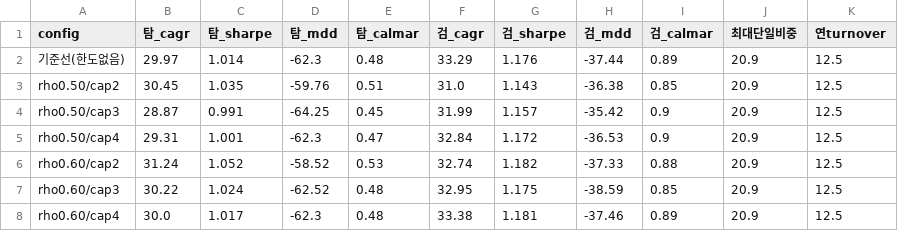
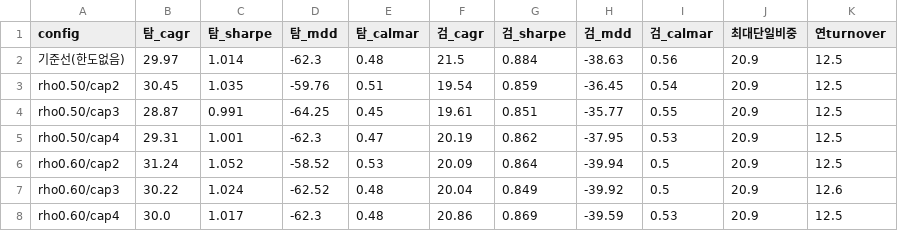
Before and after one commit to hj-code-26/quant_nasq100, a CSV file: research/out/corr_grid.csv, drawn as a sheet; only a part is shown; the diff covers the shown part only.

```diff
--- a/research/out/corr_grid.csv
+++ b/research/out/corr_grid.csv
@@ -1,8 +1,8 @@
 config,탐_cagr,탐_sharpe,탐_mdd,탐_calmar,검_cagr,검_sharpe,검_mdd,검_calmar,최대단일비중,연turnover
-기준선(한도없음),29.97,1.014,-62.3,0.48,33.29,1.176,-37.44,0.89,20.9,12.5
-rho0.50/cap2,30.45,1.035,-59.76,0.51,31.0,1.143,-36.38,0.85,20.9,12.5
-rho0.50/cap3,28.87,0.991,-64.25,0.45,31.99,1.157,-35.42,0.9,20.9,12.5
-rho0.50/cap4,29.31,1.001,-62.3,0.47,32.84,1.172,-36.53,0.9,20.9,12.5
-rho0.60/cap2,31.24,1.052,-58.52,0.53,32.74,1.182,-37.33,0.88,20.9,12.5
-rho0.60/cap3,30.22,1.024,-62.52,0.48,32.95,1.175,-38.59,0.85,20.9,12.5
-rho0.60/cap4,30.0,1.017,-62.3,0.48,33.38,1.181,-37.46,0.89,20.9,12.5
+기준선(한도없음),29.97,1.014,-62.3,0.48,21.5,0.884,-38.63,0.56,20.9,12.5
+rho0.50/cap2,30.45,1.035,-59.76,0.51,19.54,0.859,-36.45,0.54,20.9,12.5
+rho0.50/cap3,28.87,0.991,-64.25,0.45,19.61,0.851,-35.77,0.55,20.9,12.5
+rho0.50/cap4,29.31,1.001,-62.3,0.47,20.19,0.862,-37.95,0.53,20.9,12.5
+rho0.60/cap2,31.24,1.052,-58.52,0.53,20.09,0.864,-39.94,0.5,20.9,12.5
+rho0.60/cap3,30.22,1.024,-62.52,0.48,20.04,0.849,-39.92,0.5,20.9,12.6
+rho0.60/cap4,30.0,1.017,-62.3,0.48,20.86,0.869,-39.59,0.53,20.9,12.5
```
Also changed, not shown: 12 edited cells elsewhere in this file, research/out/corr_bootstrap.csv, research/out/corr_cost_sensitivity.csv, 16 other files.
